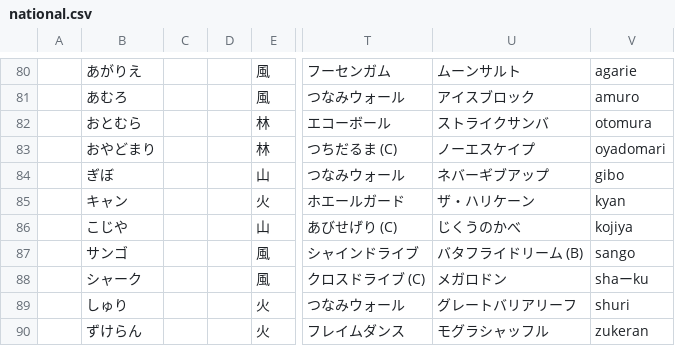
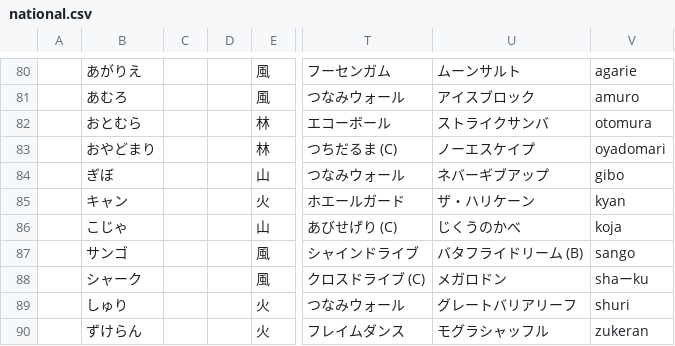
Before and after one commit to morenopilaralejandro/choujigen3mysql, a CSV file: csv/national.csv, drawn as a sheet; only a part is shown, gaps mark what is left out; the diff names each change by its address in the sheet, - before the commit and + after, or states it on an @@ line.

Commit message:
excel team full

```diff
--- a/csv/national.csv
+++ b/csv/national.csv
-B86: こじや
+B86: こじゃ
-V86: kojiya
+V86: koja
```
Also changed, not shown: csv/ffi2.csv, 2 other files.
